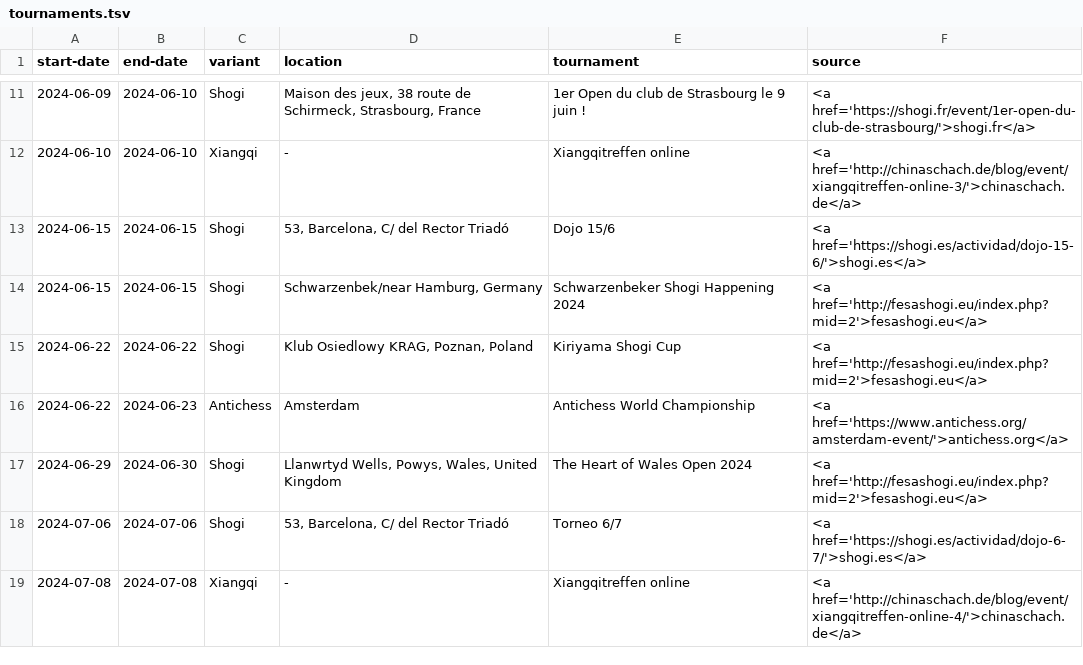
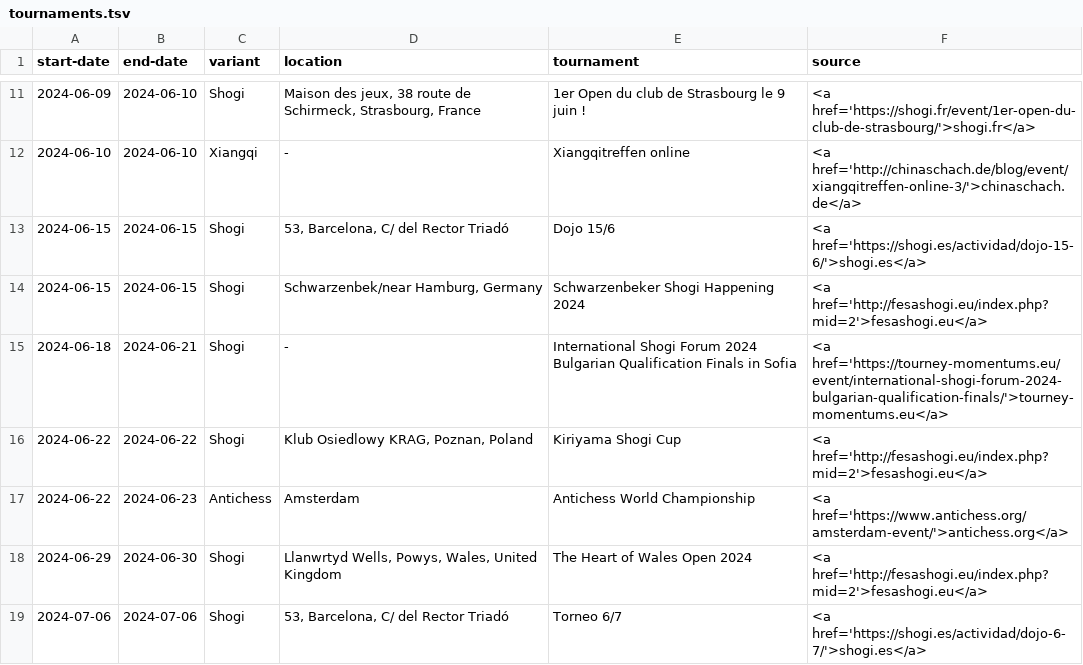
Before and after one commit to chess-variants/chess-variants.github.io, a TSV file: _data/tournaments.tsv, drawn as a sheet; only a part is shown, gaps mark what is left out; the shorter side is filled out with more unchanged rows.

```diff
--- a/_data/tournaments.tsv
+++ b/_data/tournaments.tsv
@@ -14,2 +14,3 @@ start-date	end-date	variant	location	tournament	source
 2024-06-15	2024-06-15	Shogi	Schwarzenbek/near Hamburg, Germany	Schwarzenbeker Shogi Happening 2024	<a href='http://fesashogi.eu/index.php?mid=2'>fesashogi.eu</a>
+2024-06-18	2024-06-21	Shogi	-	International Shogi Forum 2024 Bulgarian Qualification Finals in Sofia	<a href='https://tourney-momentums.eu/event/international-shogi-forum-2024-bulgarian-qualification-finals/'>tourney-momentums.eu</a>
 2024-06-22	2024-06-22	Shogi	Klub Osiedlowy KRAG, Poznan, Poland	Kiriyama Shogi Cup	<a href='http://fesashogi.eu/index.php?mid=2'>fesashogi.eu</a>
```
